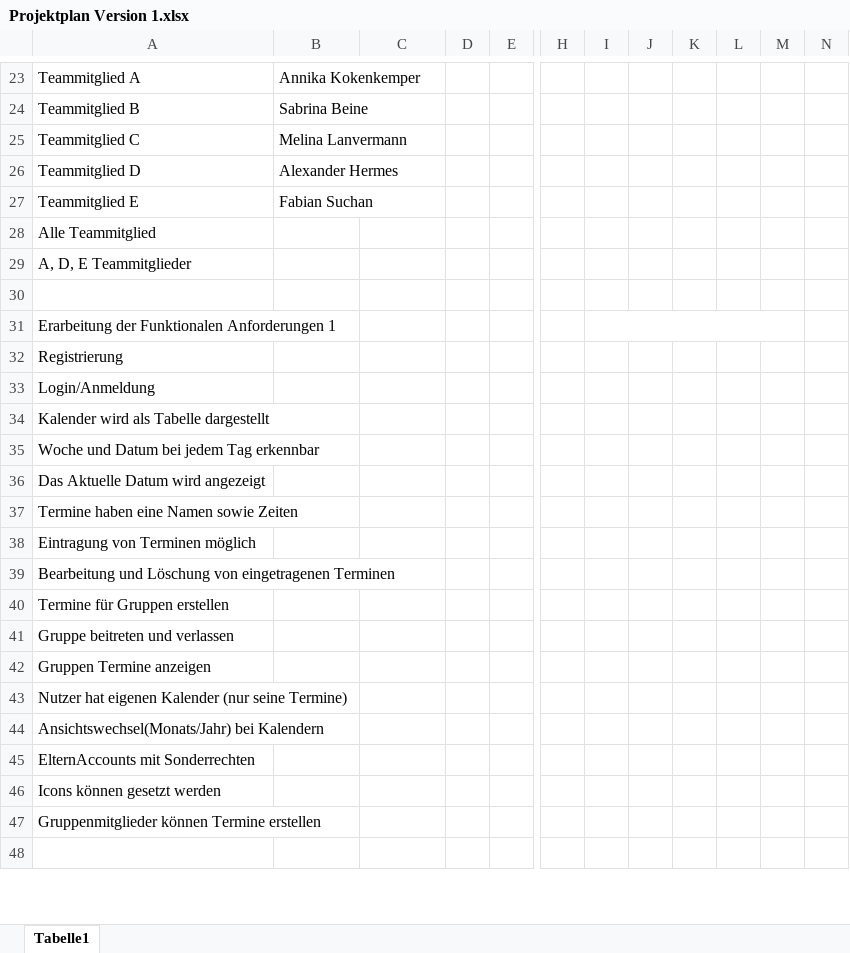
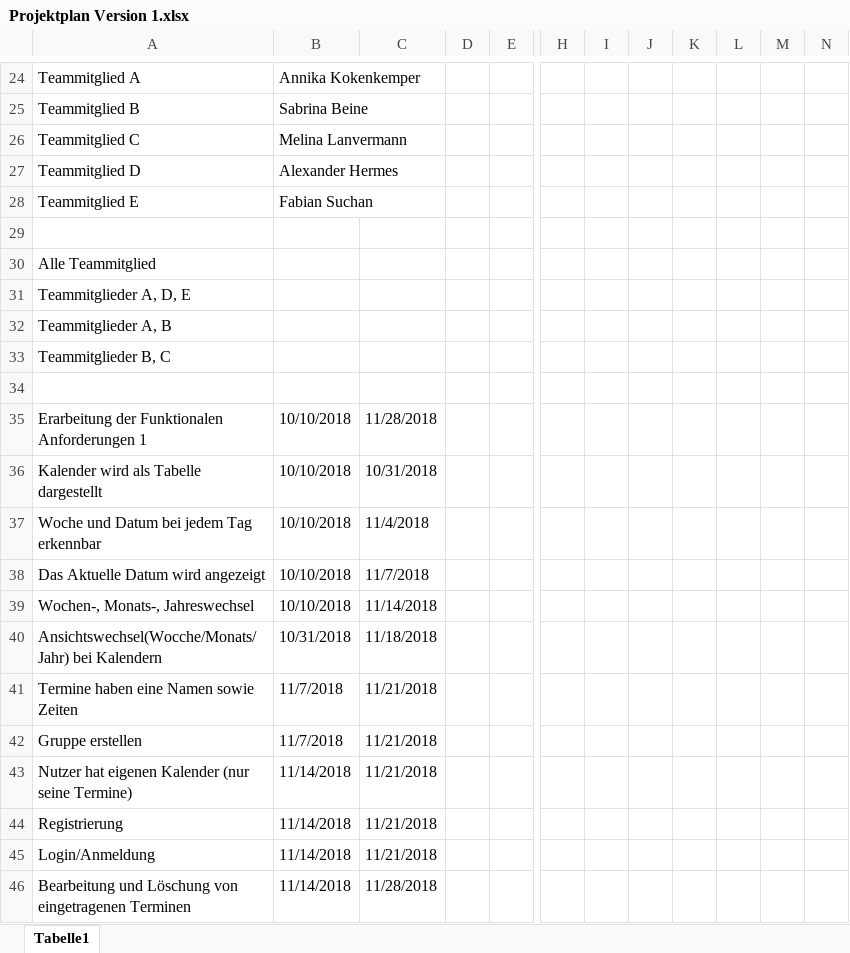
Before and after one commit to Fabusch/Kalenderprojekt, an Excel workbook: derKalender/Projektplan Version 1.xlsx, sheet Tabelle1, drawn as a sheet; only a part is shown, gaps mark what is left out; the shorter side is filled out with more unchanged rows; values as stored, in another font and other column widths than the file's, no cell formats; removed rows and columns are numbered as before the commit, all else as after; rows hold the shown columns only; the diff covers the shown part only; the diff names each change by its address in the sheet, - before the commit and + after, or states it on an @@ line.

```diff
--- a/derKalender/Projektplan Version 1.xlsx (sheet Tabelle1)
+++ b/derKalender/Projektplan Version 1.xlsx (sheet Tabelle1)
+row 29: (empty)
-A31: A, D, E Teammitglieder
+A31: Teammitglieder A, D, E
+row 32: Teammitglieder A, B
+row 33: Teammitglieder B, C
-B35: (empty)
+B35: 10/10/2018
-C35: (empty)
+C35: 11/28/2018
-I31:M31 merged
-row 32: Registrierung
-row 33: Login/Anmeldung
-B36:B38: (empty)
+B36:B38: 10/10/2018
-C36: (empty)
+C36: 10/31/2018
-C37: (empty)
+C37: 11/4/2018
-C38: (empty)
+C38: 11/7/2018
+row 39: Wochen-, Monats-, Jahreswechsel | 10/10/2018 | 11/14/2018
+row 40: Ansichtswechsel(Wocche/Monats/Jahr) bei Kalendern | 10/31/2018 | 11/18/2018
-B41: (empty)
+B41: 11/7/2018
-C41: (empty)
+C41: 11/21/2018
-row 38: Eintragung von Terminen möglich
-row 39: Bearbeitung und Löschung von eingetragenen Terminen
-row 40: Termine für Gruppen erstellen
-row 41: Gruppe beitreten und verlassen
-row 42: Gruppen Termine anzeigen
+row 42: Gruppe erstellen | 11/7/2018 | 11/21/2018
-B43: (empty)
+B43: 11/14/2018
-C43: (empty)
+C43: 11/21/2018
-row 44: Ansichtswechsel(Monats/Jahr) bei Kalendern
-row 45: ElternAccounts mit Sonderrechten
-row 46: Icons können gesetzt werden
-row 47: Gruppenmitglieder können Termine erstellen
+row 44: Registrierung | 11/14/2018 | 11/21/2018
+row 45: Login/Anmeldung | 11/14/2018 | 11/21/2018
+row 46: Bearbeitung und Löschung von eingetragenen Terminen | 11/14/2018 | 11/28/2018
```
Also changed, not shown: 14 added rows, 3 removed rows and 31 edited cells elsewhere in this sheet, cell formats, 1 other file.
